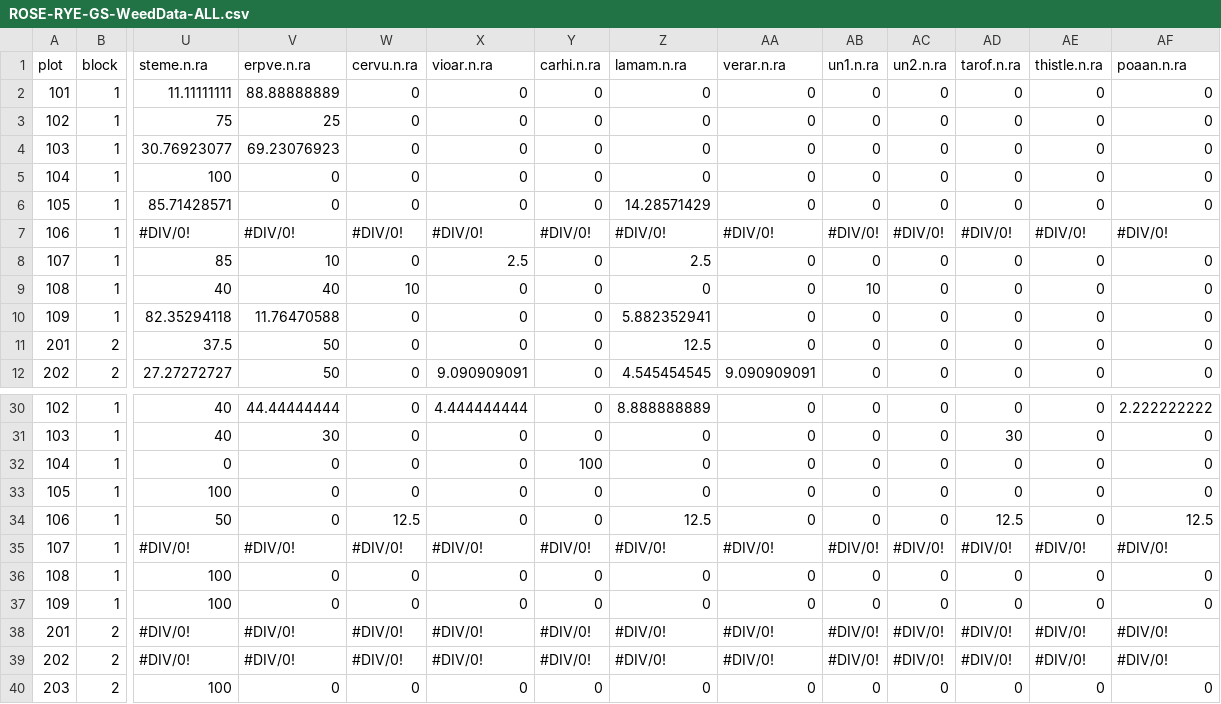
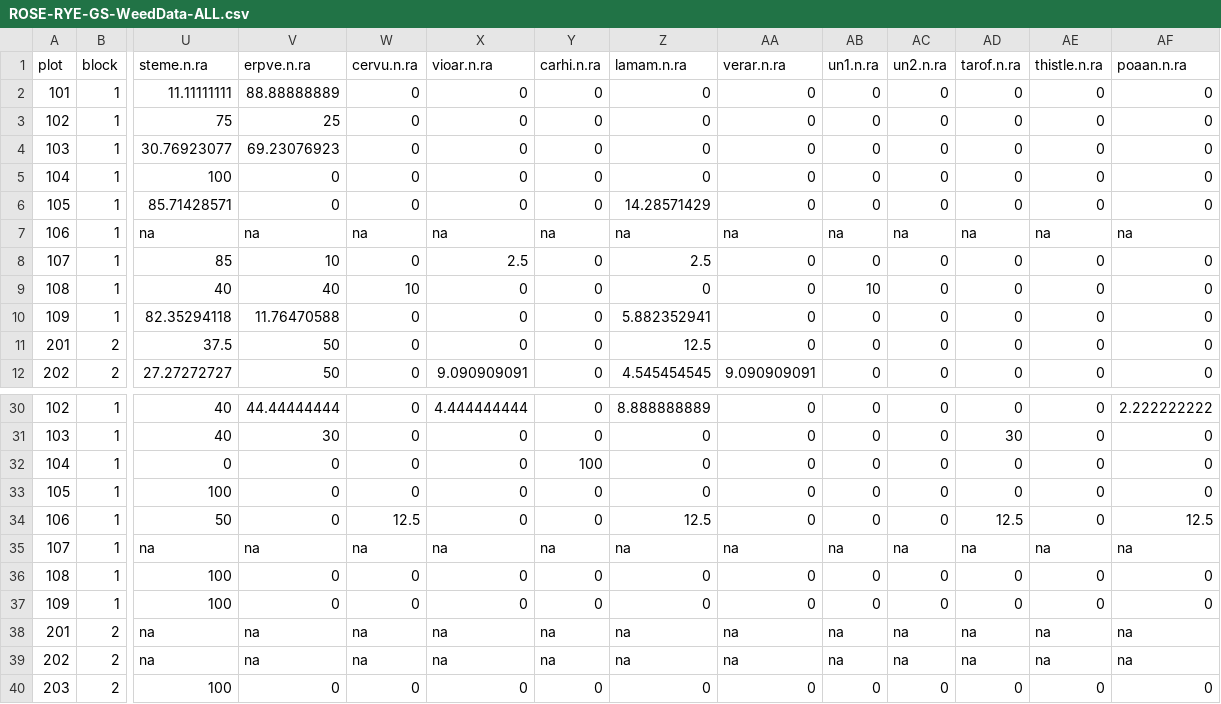
Before and after one commit to lew5444/ROSE-RYE-GS, a CSV file: ROSE-RYE-GS-WeedData-ALL.csv, drawn as a sheet; only a part is shown, gaps mark what is left out; the diff covers the shown part only; the diff names each change by its address in the sheet, - before the commit and + after, or states it on an @@ line.

Commit message:
Add files via upload

```diff
--- a/ROSE-RYE-GS-WeedData-ALL.csv
+++ b/ROSE-RYE-GS-WeedData-ALL.csv
-U7 (steme.n.ra): #DIV/0!
+U7 (steme.n.ra): na
-V7 (erpve.n.ra): #DIV/0!
+V7 (erpve.n.ra): na
-W7 (cervu.n.ra): #DIV/0!
+W7 (cervu.n.ra): na
-X7 (vioar.n.ra): #DIV/0!
+X7 (vioar.n.ra): na
-Y7 (carhi.n.ra): #DIV/0!
+Y7 (carhi.n.ra): na
-Z7 (lamam.n.ra): #DIV/0!
+Z7 (lamam.n.ra): na
-AA7 (verar.n.ra): #DIV/0!
+AA7 (verar.n.ra): na
-AB7 (un1.n.ra): #DIV/0!
+AB7 (un1.n.ra): na
-AC7 (un2.n.ra): #DIV/0!
+AC7 (un2.n.ra): na
-AD7 (tarof.n.ra): #DIV/0!
+AD7 (tarof.n.ra): na
-AE7 (thistle.n.ra): #DIV/0!
+AE7 (thistle.n.ra): na
-AF7 (poaan.n.ra): #DIV/0!
+AF7 (poaan.n.ra): na
-U35 (steme.n.ra): #DIV/0!
+U35 (steme.n.ra): na
-V35 (erpve.n.ra): #DIV/0!
+V35 (erpve.n.ra): na
-W35 (cervu.n.ra): #DIV/0!
+W35 (cervu.n.ra): na
-X35 (vioar.n.ra): #DIV/0!
+X35 (vioar.n.ra): na
-Y35 (carhi.n.ra): #DIV/0!
+Y35 (carhi.n.ra): na
-Z35 (lamam.n.ra): #DIV/0!
+Z35 (lamam.n.ra): na
-AA35 (verar.n.ra): #DIV/0!
+AA35 (verar.n.ra): na
-AB35 (un1.n.ra): #DIV/0!
+AB35 (un1.n.ra): na
-AC35 (un2.n.ra): #DIV/0!
+AC35 (un2.n.ra): na
-AD35 (tarof.n.ra): #DIV/0!
+AD35 (tarof.n.ra): na
-AE35 (thistle.n.ra): #DIV/0!
+AE35 (thistle.n.ra): na
-AF35 (poaan.n.ra): #DIV/0!
+AF35 (poaan.n.ra): na
-U38:U39 (steme.n.ra): #DIV/0!
+U38:U39 (steme.n.ra): na
-V38:V39 (erpve.n.ra): #DIV/0!
+V38:V39 (erpve.n.ra): na
-W38:W39 (cervu.n.ra): #DIV/0!
+W38:W39 (cervu.n.ra): na
-X38:X39 (vioar.n.ra): #DIV/0!
+X38:X39 (vioar.n.ra): na
-Y38:Y39 (carhi.n.ra): #DIV/0!
+Y38:Y39 (carhi.n.ra): na
-Z38:Z39 (lamam.n.ra): #DIV/0!
+Z38:Z39 (lamam.n.ra): na
-AA38:AA39 (verar.n.ra): #DIV/0!
+AA38:AA39 (verar.n.ra): na
-AB38:AB39 (un1.n.ra): #DIV/0!
+AB38:AB39 (un1.n.ra): na
-AC38:AC39 (un2.n.ra): #DIV/0!
+AC38:AC39 (un2.n.ra): na
-AD38:AD39 (tarof.n.ra): #DIV/0!
+AD38:AD39 (tarof.n.ra): na
-AE38:AE39 (thistle.n.ra): #DIV/0!
+AE38:AE39 (thistle.n.ra): na
-AF38:AF39 (poaan.n.ra): #DIV/0!
+AF38:AF39 (poaan.n.ra): na
```
Also changed, not shown: 60 edited cells elsewhere in this file.
